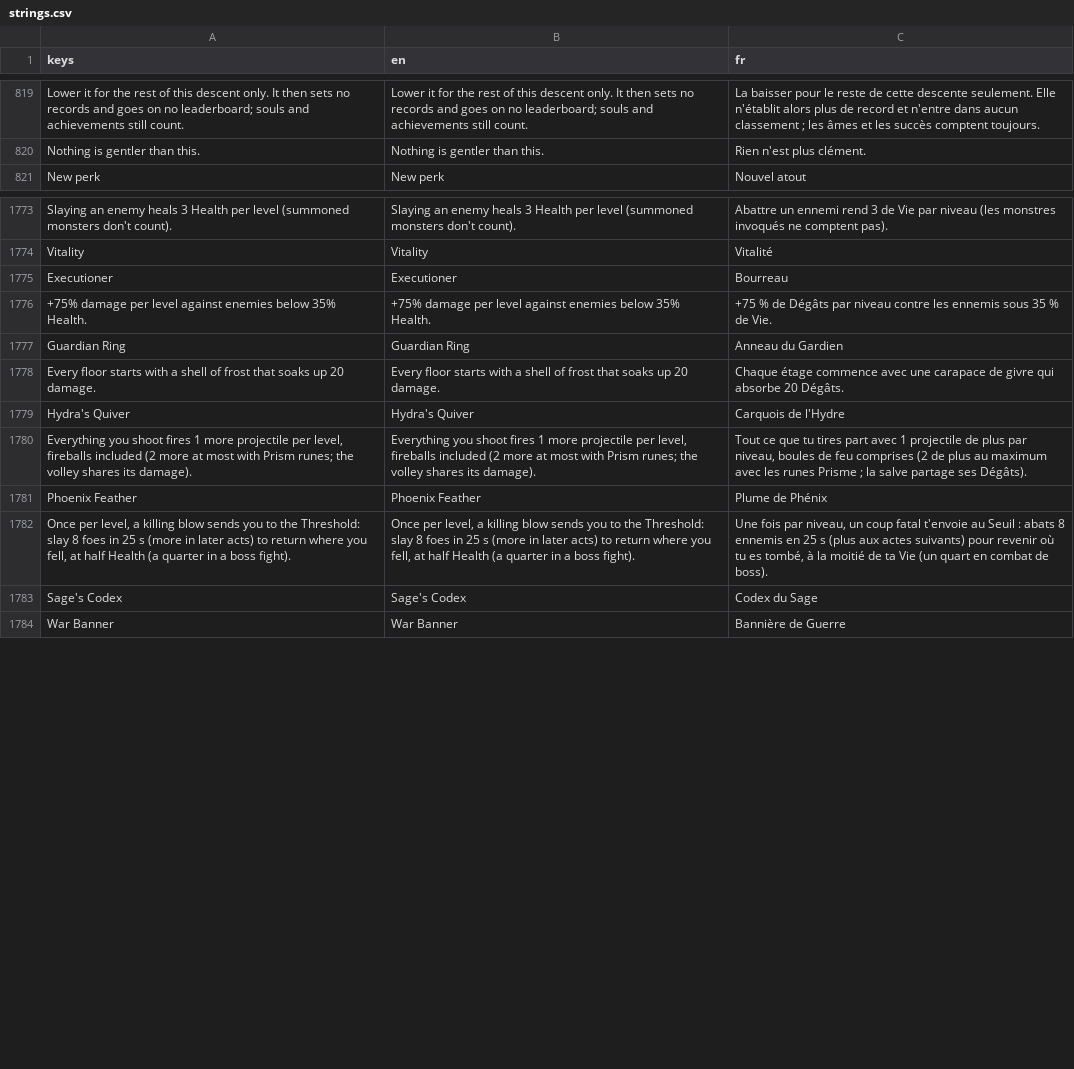
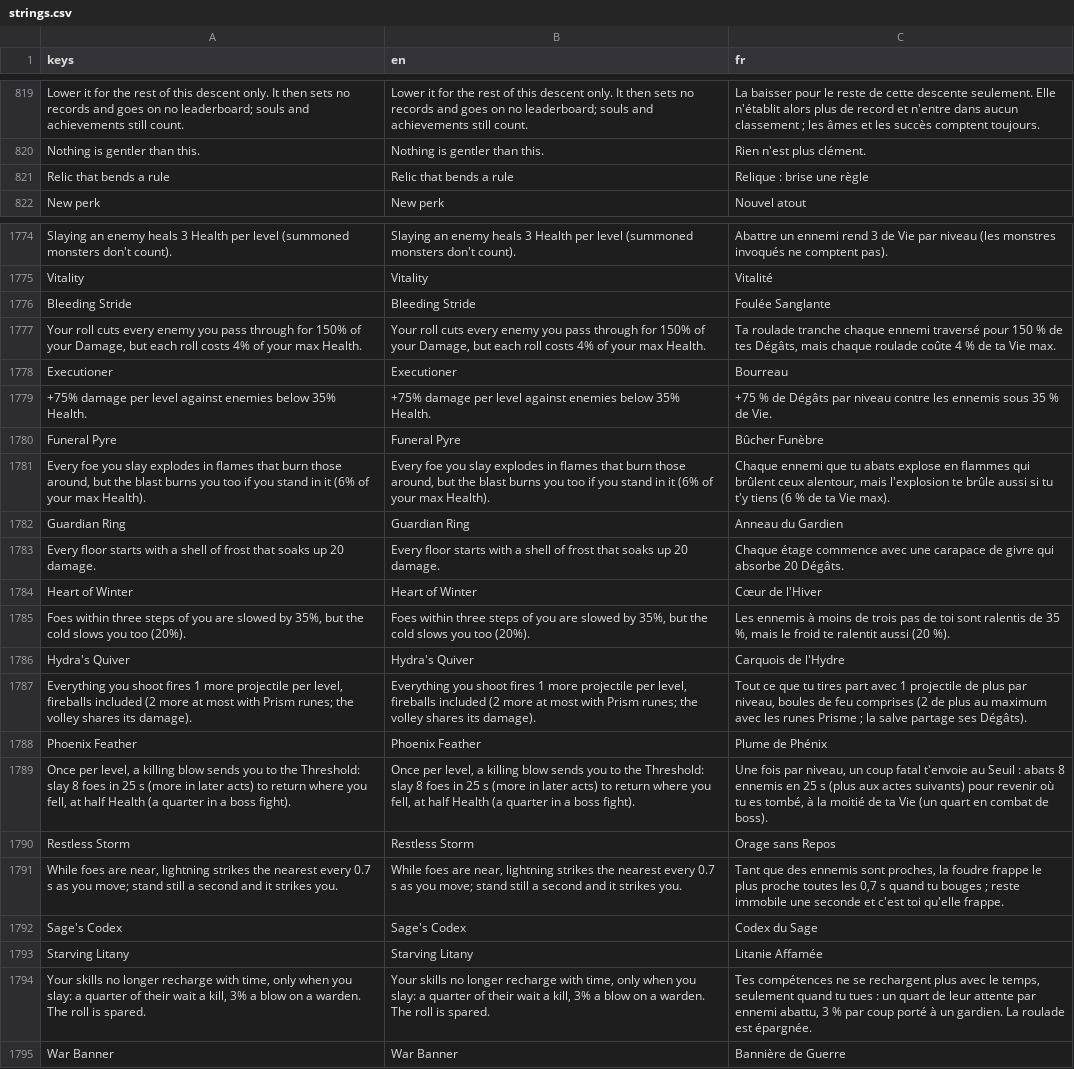
Before and after one commit to absolutezeroo/the-well-of-souls, a CSV file: locale/strings.csv, drawn as a sheet; only a part is shown, gaps mark what is left out.

```diff
--- a/locale/strings.csv
+++ b/locale/strings.csv
@@ -820,2 +820,3 @@ Lower it for the rest of this descent only. It then sets no records and goes on
 Nothing is gentler than this.,Nothing is gentler than this.,Rien n'est plus clément.
+Relic that bends a rule,Relic that bends a rule,Relique : brise une règle
 New perk,New perk,Nouvel atout
@@ -1789,6 +1790,12 @@ Slaying an enemy heals 3 Health per level (summoned monsters don't count).,Slayi
 Vitality,Vitality,Vitalité
+Bleeding Stride,Bleeding Stride,Foulée Sanglante
+"Your roll cuts every enemy you pass through for 150% of your Damage, but each roll costs 4% of your max Health.","Your roll cuts every enemy you pass through for 150% of your Damage, but each roll costs 4% of your max Health.","Ta roulade tranche chaque ennemi traversé pour 150 % de tes Dégâts, mais chaque roulade coûte 4 % de ta Vie max."
 Executioner,Executioner,Bourreau
 +75% damage per level against enemies below 35% Health.,+75% damage per level against enemies below 35% Health.,+75 % de Dégâts par niveau contre les ennemis sous 35 % de Vie.
+Funeral Pyre,Funeral Pyre,Bûcher Funèbre
+"Every foe you slay explodes in flames that burn those around, but the blast burns you too if you stand in it (6% of your max Health).","Every foe you slay explodes in flames that burn those around, but the blast burns you too if you stand in it (6% of your max Health).","Chaque ennemi que tu abats explose en flammes qui brûlent ceux alentour, mais l'explosion te brûle aussi si tu t'y tiens (6 % de ta Vie max)."
 Guardian Ring,Guardian Ring,Anneau du Gardien
 Every floor starts with a shell of frost that soaks up 20 damage.,Every floor starts with a shell of frost that soaks up 20 damage.,Chaque étage commence avec une carapace de givre qui absorbe 20 Dégâts.
+Heart of Winter,Heart of Winter,Cœur de l'Hiver
+"Foes within three steps of you are slowed by 35%, but the cold slows you too (20%).","Foes within three steps of you are slowed by 35%, but the cold slows you too (20%).","Les ennemis à moins de trois pas de toi sont ralentis de 35 %, mais le froid te ralentit aussi (20 %)."
 Hydra's Quiver,Hydra's Quiver,Carquois de l'Hydre
@@ -1797,3 +1804,7 @@ Phoenix Feather,Phoenix Feather,Plume de Phénix
 "Once per level, a killing blow sends you to the Threshold: slay 8 foes in 25 s (more in later acts) to return where you fell, at half Health (a quarter in a boss fight).","Once per level, a killing blow sends you to the Threshold: slay 8 foes in 25 s (more in later acts) to return where you fell, at half Health (a quarter in a boss fight).","Une fois par niveau, un coup fatal t'envoie au Seuil : abats 8 ennemis en 25 s (plus aux actes suivants) pour revenir où tu es tombé, à la moitié de ta Vie (un quart en combat de boss)."
+Restless Storm,Restless Storm,Orage sans Repos
+"While foes are near, lightning strikes the nearest every 0.7 s as you move; stand still a second and it strikes you.","While foes are near, lightning strikes the nearest every 0.7 s as you move; stand still a second and it strikes you.","Tant que des ennemis sont proches, la foudre frappe le plus proche toutes les 0,7 s quand tu bouges ; reste immobile une seconde et c'est toi qu'elle frappe."
 Sage's Codex,Sage's Codex,Codex du Sage
+Starving Litany,Starving Litany,Litanie Affamée
+"Your skills no longer recharge with time, only when you slay: a quarter of their wait a kill, 3% a blow on a warden. The roll is spared.","Your skills no longer recharge with time, only when you slay: a quarter of their wait a kill, 3% a blow on a warden. The roll is spared.","Tes compétences ne se rechargent plus avec le temps, seulement quand tu tues : un quart de leur attente par ennemi abattu, 3 % par coup porté à un gardien. La roulade est épargnée."
 War Banner,War Banner,Bannière de Guerre
```
Also changed, not shown: 32 other files.
